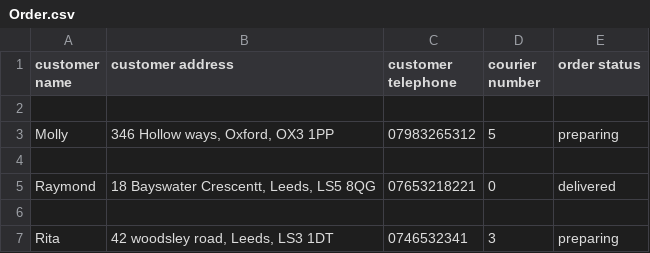
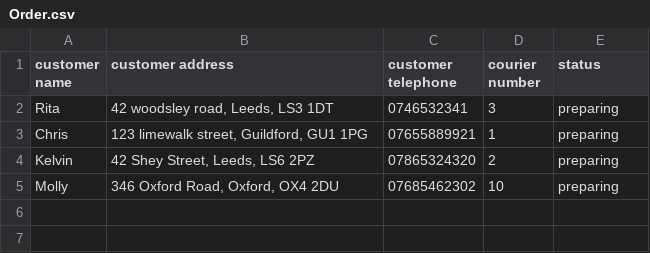
Before and after one commit to Garabella15/my_mini_project, a CSV file: WEEK_4_Project.py/Order.csv, drawn as a sheet.

Commit message:
update working version of week 4 project

```diff
--- a/WEEK_4_Project.py/Order.csv
+++ b/WEEK_4_Project.py/Order.csv
@@ -1,7 +1,5 @@
-customer name,customer address,customer telephone,courier number,order status
-
-Molly,"346 Hollow ways, Oxford, OX3 1PP",07983265312,5,preparing
-
-Raymond,"18 Bayswater Crescentt, Leeds, LS5 8QG",07653218221,0,delivered
-
+customer name,customer address,customer telephone,courier number,status
 Rita,"42 woodsley road, Leeds, LS3 1DT",0746532341,3,preparing
+Chris,"123 limewalk street, Guildford, GU1 1PG",07655889921,1,preparing
+Kelvin,"42 Shey Street, Leeds, LS6 2PZ",07865324320,2,preparing
+Molly,"346 Oxford Road, Oxford, OX4 2DU",07685462302,10,preparing
```
Also changed, not shown: 18 other files.
